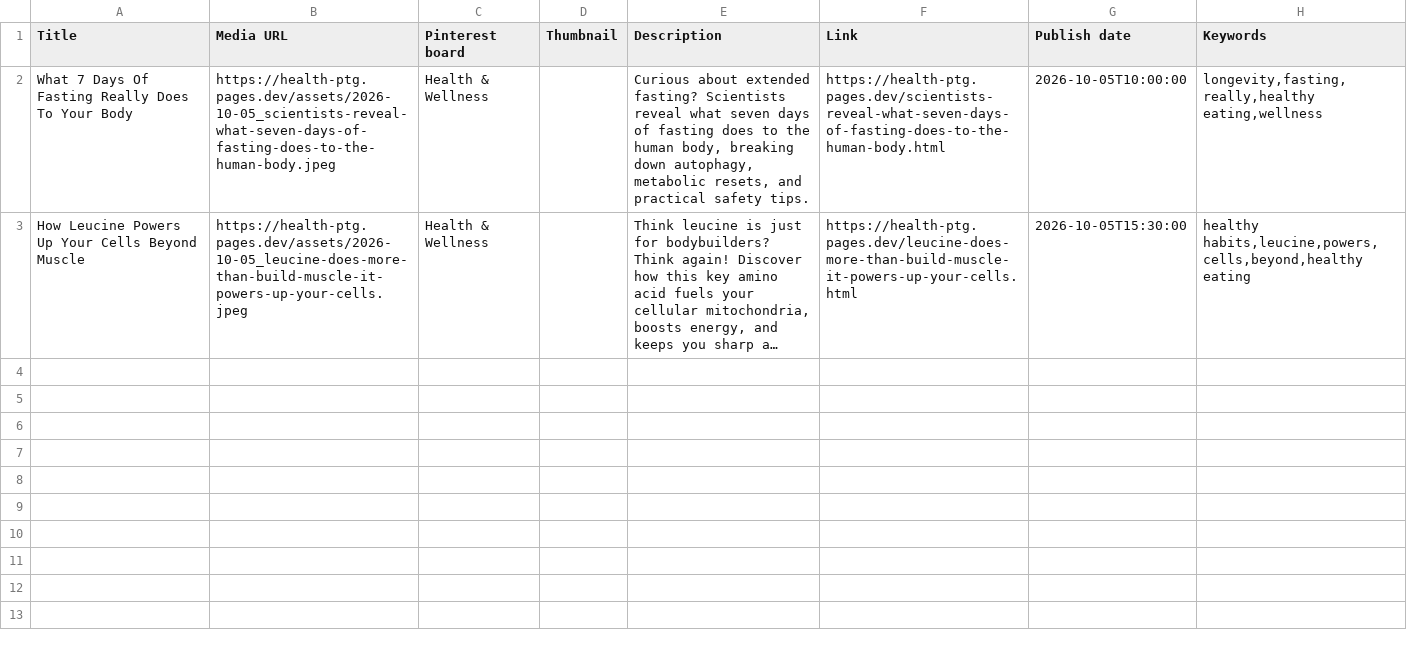
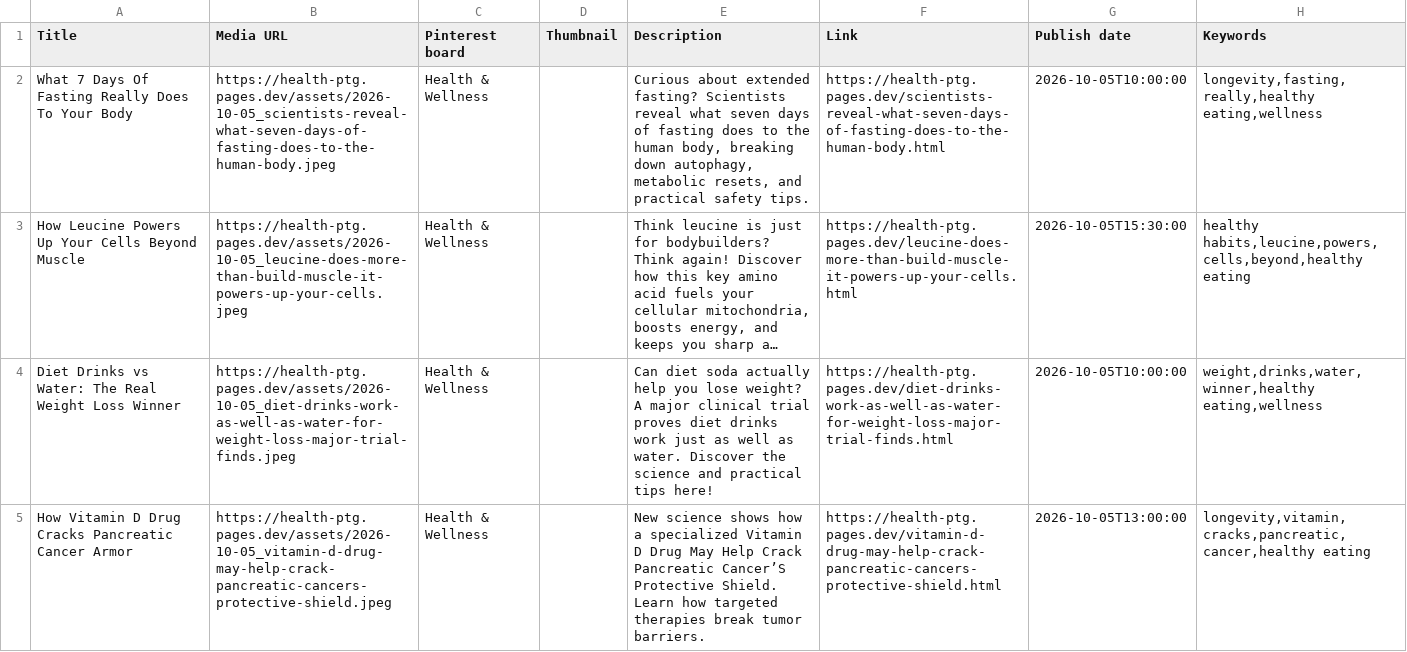
Before and after one commit to rodrigosimoes97/Pin, a CSV file: generated/pinterest/2026-10-05_pins.csv, drawn as a sheet; long unchanged cells end in …; the diff names each change by its address in the sheet, - before the commit and + after, or states it on an @@ line.

```diff
--- a/generated/pinterest/2026-10-05_pins.csv
+++ b/generated/pinterest/2026-10-05_pins.csv
+row 4: Diet Drinks vs Water: The Real Weight Loss Winner | https://health-ptg.pages.dev/assets/2026-10-05_diet-drinks-work-as-well-as-water-for-weight-loss-major-trial-finds.jpeg | Health & Wellness |  | Can diet soda actually help you lose weight? A major clinical trial proves diet drinks work just as well as water. Discover the science and practical tips here! | https://health-ptg.pages.dev/diet-drinks-work-as-well-as-water-for-weight-loss-major-trial-finds.html | 2026-10-05T10:00:00 | weight,drinks,water,winner,healthy eating,wellness
+row 5: How Vitamin D Drug Cracks Pancreatic Cancer Armor | https://health-ptg.pages.dev/assets/2026-10-05_vitamin-d-drug-may-help-crack-pancreatic-cancers-protective-shield.jpeg | Health & Wellness |  | New science shows how a specialized Vitamin D Drug May Help Crack Pancreatic Cancer’S Protective Shield. Learn how targeted therapies break tumor barriers. | https://health-ptg.pages.dev/vitamin-d-drug-may-help-crack-pancreatic-cancers-protective-shield.html | 2026-10-05T13:00:00 | longevity,vitamin,cracks,pancreatic,cancer,healthy eating
```
Also changed, not shown: 27 other files.
